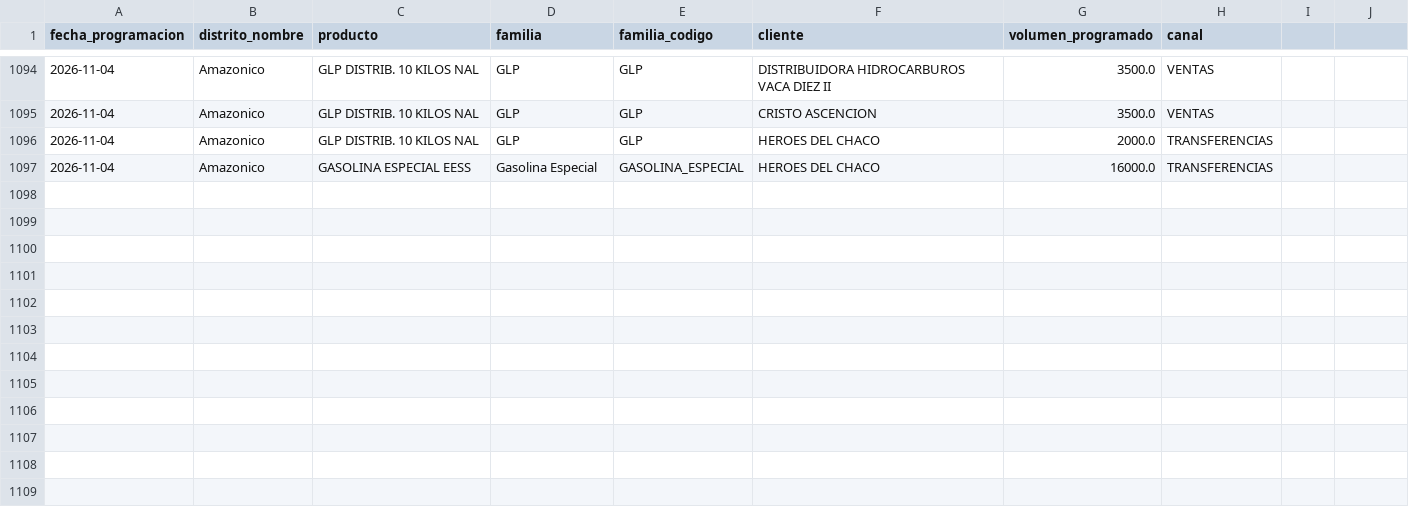
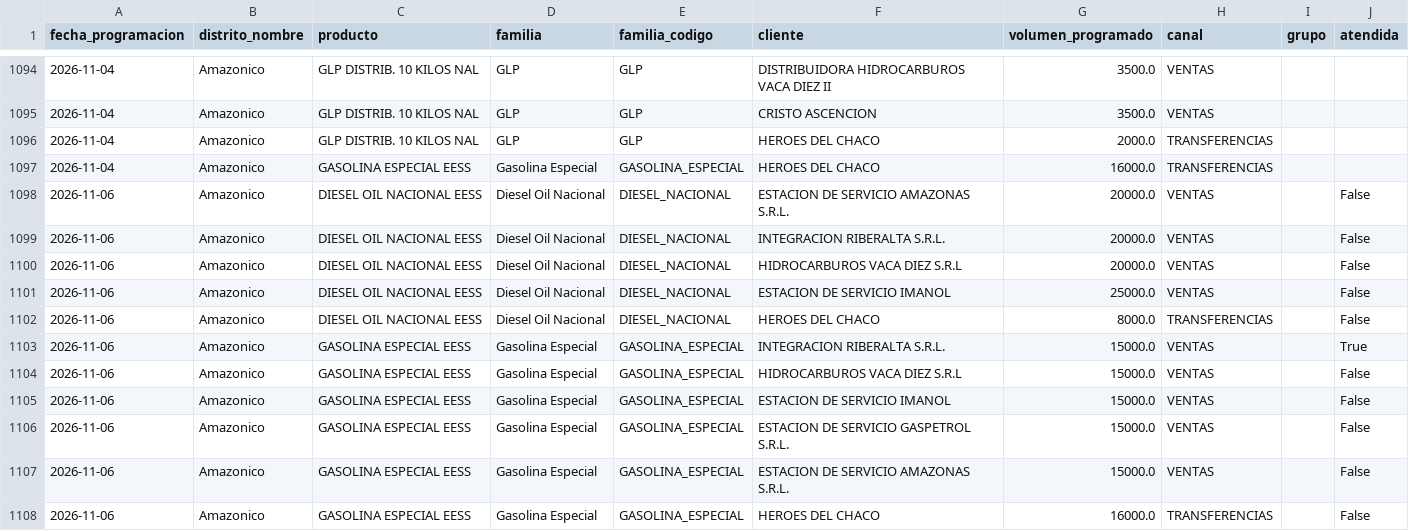
Before and after one commit to mauforonda/data-triage, a CSV file: hidrocarburos/abastecimiento/data/programacion/amz.csv, drawn as a sheet; only a part is shown, gaps mark what is left out; the diff names each change by its address in the sheet, - before the commit and + after, or states it on an @@ line.

```diff
--- a/hidrocarburos/abastecimiento/data/programacion/amz.csv
+++ b/hidrocarburos/abastecimiento/data/programacion/amz.csv
-I1: (empty)
+I1: grupo
-J1: (empty)
+J1: atendida
+row 1098: 2026-11-06 | Amazonico | DIESEL OIL NACIONAL EESS | Diesel Oil Nacional | DIESEL_NACIONAL | ESTACION DE SERVICIO AMAZONAS S.R.L. | 20000.0 | VENTAS |  | False
+row 1099: 2026-11-06 | Amazonico | DIESEL OIL NACIONAL EESS | Diesel Oil Nacional | DIESEL_NACIONAL | INTEGRACION RIBERALTA S.R.L. | 20000.0 | VENTAS |  | False
+row 1100: 2026-11-06 | Amazonico | DIESEL OIL NACIONAL EESS | Diesel Oil Nacional | DIESEL_NACIONAL | HIDROCARBUROS VACA DIEZ S.R.L | 20000.0 | VENTAS |  | False
+row 1101: 2026-11-06 | Amazonico | DIESEL OIL NACIONAL EESS | Diesel Oil Nacional | DIESEL_NACIONAL | ESTACION DE SERVICIO IMANOL | 25000.0 | VENTAS |  | False
+row 1102: 2026-11-06 | Amazonico | DIESEL OIL NACIONAL EESS | Diesel Oil Nacional | DIESEL_NACIONAL | HEROES DEL CHACO | 8000.0 | TRANSFERENCIAS |  | False
+row 1103: 2026-11-06 | Amazonico | GASOLINA ESPECIAL EESS | Gasolina Especial | GASOLINA_ESPECIAL | INTEGRACION RIBERALTA S.R.L. | 15000.0 | VENTAS |  | True
+row 1104: 2026-11-06 | Amazonico | GASOLINA ESPECIAL EESS | Gasolina Especial | GASOLINA_ESPECIAL | HIDROCARBUROS VACA DIEZ S.R.L | 15000.0 | VENTAS |  | False
+row 1105: 2026-11-06 | Amazonico | GASOLINA ESPECIAL EESS | Gasolina Especial | GASOLINA_ESPECIAL | ESTACION DE SERVICIO IMANOL | 15000.0 | VENTAS |  | False
+row 1106: 2026-11-06 | Amazonico | GASOLINA ESPECIAL EESS | Gasolina Especial | GASOLINA_ESPECIAL | ESTACION DE SERVICIO GASPETROL S.R.L. | 15000.0 | VENTAS |  | False
+row 1107: 2026-11-06 | Amazonico | GASOLINA ESPECIAL EESS | Gasolina Especial | GASOLINA_ESPECIAL | ESTACION DE SERVICIO AMAZONAS S.R.L. | 15000.0 | VENTAS |  | False
+row 1108: 2026-11-06 | Amazonico | GASOLINA ESPECIAL EESS | Gasolina Especial | GASOLINA_ESPECIAL | HEROES DEL CHACO | 16000.0 | TRANSFERENCIAS |  | False
```
Also changed, not shown: hidrocarburos/abastecimiento/data/despachos/pvr.csv, hidrocarburos/abastecimiento/data/programacion/cam.csv, 27 other files.
